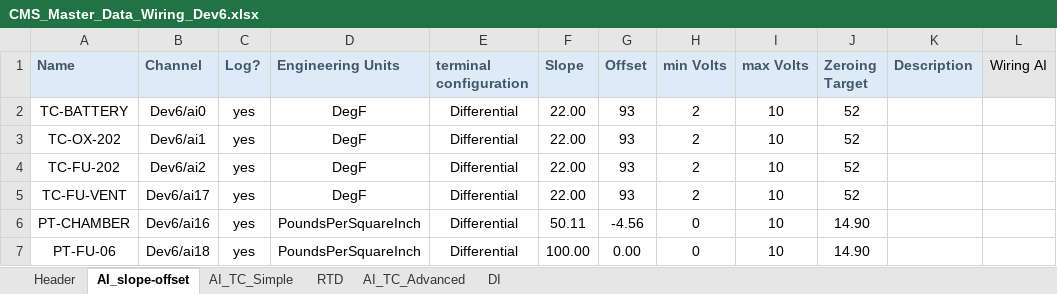
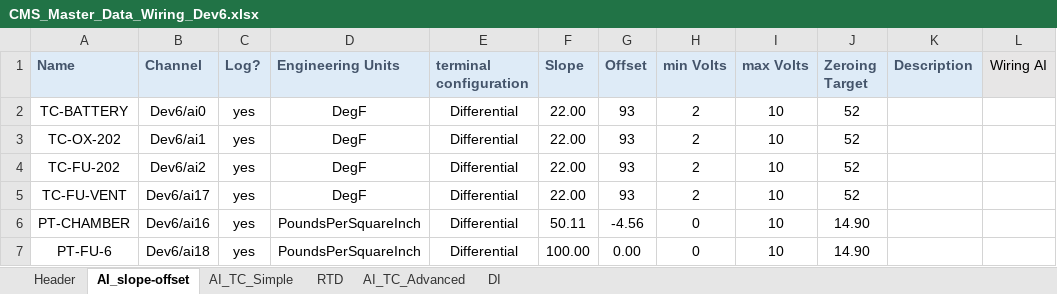
Before and after one commit to Purdue-Space-Program/PSPL_DAQ, an Excel workbook: daq_system/inputs/CMS_Master_Data_Wiring_Dev6.xlsx, sheet AI_slope-offset, drawn as a sheet; only a part is shown; values as stored, in another font and other column widths than the file's, no borders; the diff names each change by its address in the sheet, - before the commit and + after, or states it on an @@ line.

```diff
--- a/daq_system/inputs/CMS_Master_Data_Wiring_Dev6.xlsx (sheet AI_slope-offset)
+++ b/daq_system/inputs/CMS_Master_Data_Wiring_Dev6.xlsx (sheet AI_slope-offset)
-A7 (Name): PT-FU-06
+A7 (Name): PT-FU-6
```
Also changed, not shown: 3 other files.
